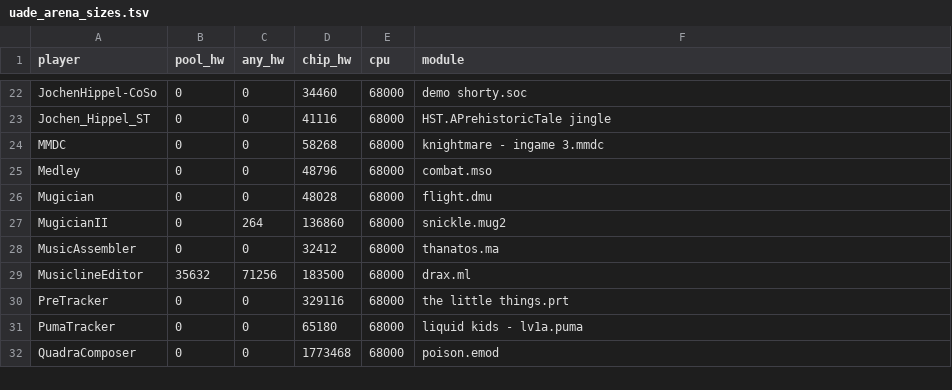
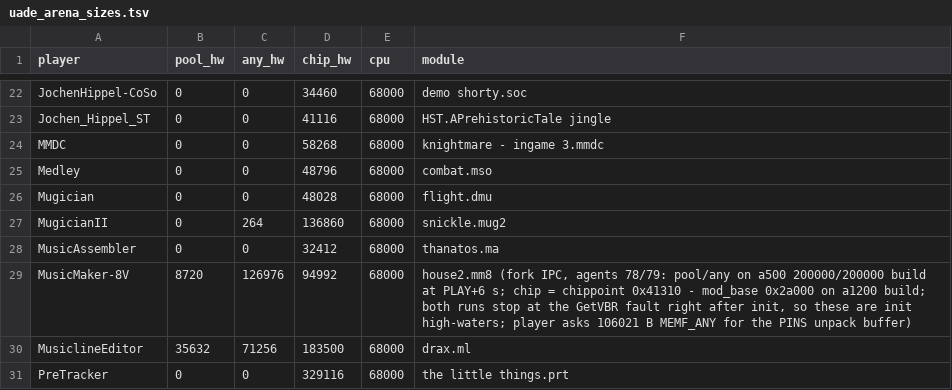
Before and after one commit to spotUP/DEViLBOX, a TSV file: third-party/amiga-adf/amiga/uade_arena_sizes.tsv, drawn as a sheet; only a part is shown, gaps mark what is left out; the shorter side is filled out with more unchanged rows; the diff names each change by its address in the sheet, - before the commit and + after, or states it on an @@ line.

Commit message:
Add measured MusicMaker-8V arena row with a regression test
MusicMaker-8V had no row, so the stager gave it the 64K MEMF_ANY
default and score stopped with "AllocMem past end of pool": the player
asks 106021 B MEMF_ANY for its PINS unpack buffer. Measured on the fork
Amiberry over IPC: pool_hw 8720 / any_hw 126976 on an a500 build with
200000-byte pools, chip_hw 94992 (chippoint 0x41310 - mod_base 0x2a000)
on an a1200 build. Both runs stop at the GetVBR fault right after init,
so these are init high-waters; the allocation that failed is in init.
The test pins the ANY high-water above the measured request.

```diff
--- a/third-party/amiga-adf/amiga/uade_arena_sizes.tsv
+++ b/third-party/amiga-adf/amiga/uade_arena_sizes.tsv
+row 29: MusicMaker-8V | 8720 | 126976 | 94992 | 68000 | house2.mm8 (fork IPC, agents 78/79: pool/any on a500 200000/200000 build at PLAY+6 s; chip = chippoint 0x41310 - mod_base 0x2a000 on a1200 build; both runs stop at the GetVBR fault right after init, so these are init high-waters; player asks 106021 B MEMF_ANY for the PINS unpack buffer)
```
Also changed, not shown: 1 other file.
